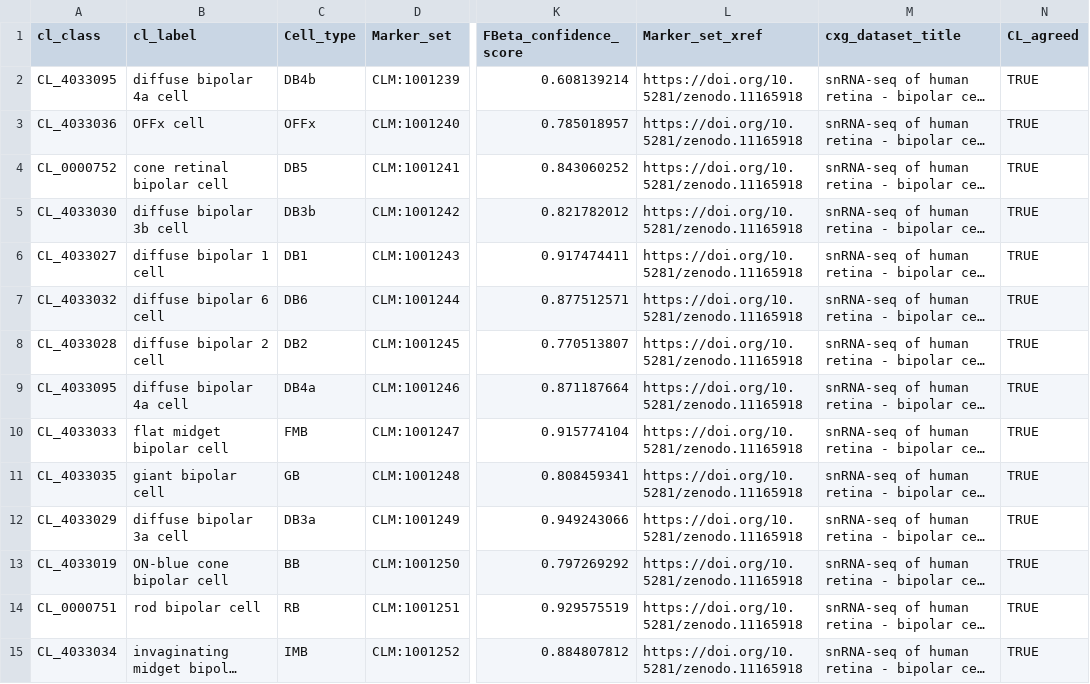
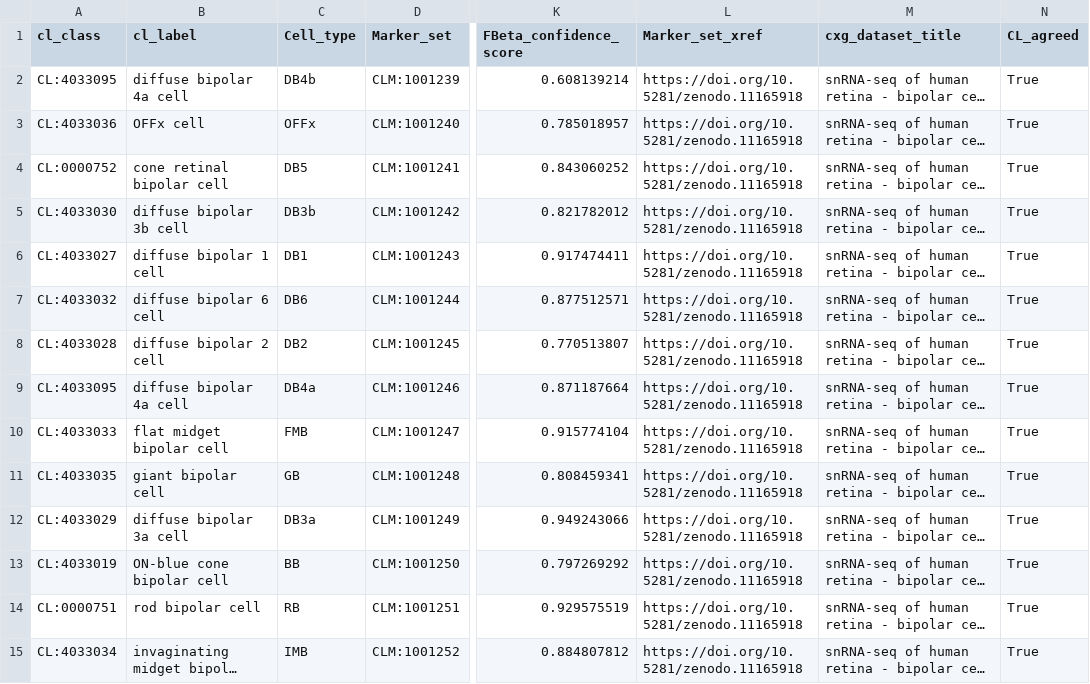
Before and after one commit to Cellular-Semantics/CellMark, a TSV file: src/markers/li_et_al_2023_snRNA_bipolar_cell_author_cell_type_markersSource.tsv, drawn as a sheet; only a part is shown, gaps mark what is left out; long unchanged cells end in …; the diff names each change by its address in the sheet, - before the commit and + after, or states it on an @@ line.

```diff
--- a/src/markers/li_et_al_2023_snRNA_bipolar_cell_author_cell_type_markersSource.tsv
+++ b/src/markers/li_et_al_2023_snRNA_bipolar_cell_author_cell_type_markersSource.tsv
-A2 (cl_class): CL_4033095
+A2 (cl_class): CL:4033095
-N2:N15 (CL_agreed): TRUE
+N2:N15 (CL_agreed): True
-A3 (cl_class): CL_4033036
+A3 (cl_class): CL:4033036
-A4 (cl_class): CL_0000752
+A4 (cl_class): CL:0000752
-A5 (cl_class): CL_4033030
+A5 (cl_class): CL:4033030
-A6 (cl_class): CL_4033027
+A6 (cl_class): CL:4033027
-A7 (cl_class): CL_4033032
+A7 (cl_class): CL:4033032
-A8 (cl_class): CL_4033028
+A8 (cl_class): CL:4033028
-A9 (cl_class): CL_4033095
+A9 (cl_class): CL:4033095
-A10 (cl_class): CL_4033033
+A10 (cl_class): CL:4033033
-A11 (cl_class): CL_4033035
+A11 (cl_class): CL:4033035
-A12 (cl_class): CL_4033029
+A12 (cl_class): CL:4033029
-A13 (cl_class): CL_4033019
+A13 (cl_class): CL:4033019
-A14 (cl_class): CL_0000751
+A14 (cl_class): CL:0000751
-A15 (cl_class): CL_4033034
+A15 (cl_class): CL:4033034
```
Also changed, not shown: src/markers/li_et_al_2023_scRNA_bipolar_cell_author_cell_type_markersSource.tsv.
